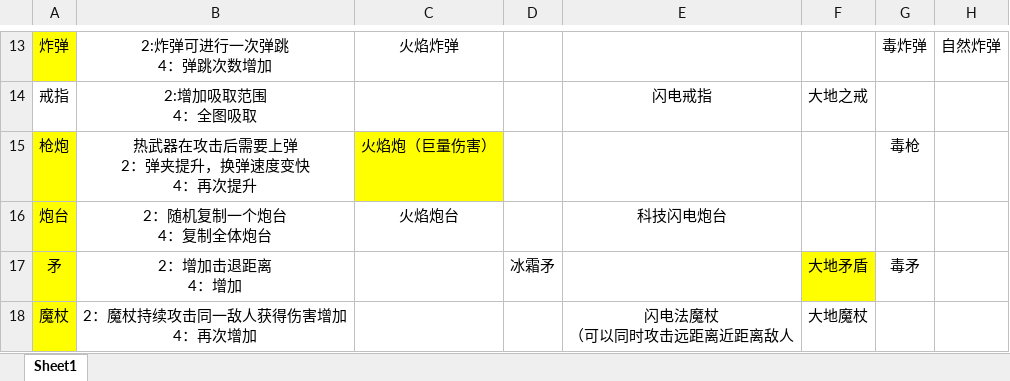
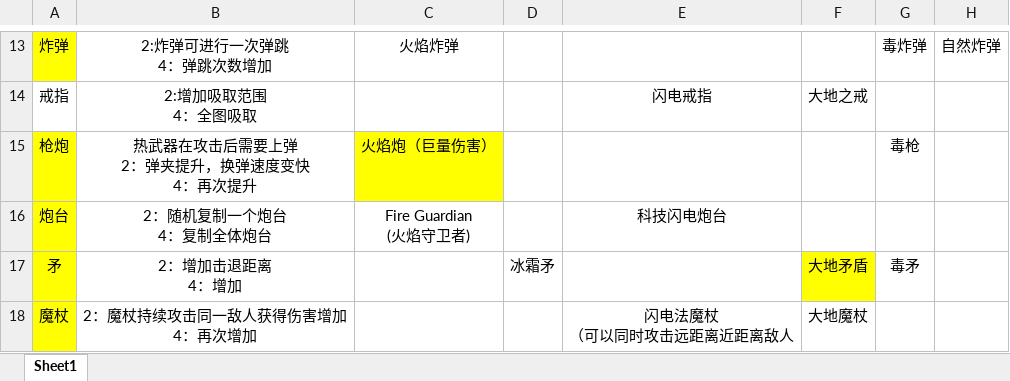
Before and after one commit to EricSanchezok/SurvivorProject, an Excel workbook: 设定表.xlsx, sheet Sheet1, drawn as a sheet; only a part is shown, gaps mark what is left out; values as stored, in another font and other column widths than the file's, no borders; ↵ is a line break in a cell; the diff names each change by its address in the sheet, - before the commit and + after, or states it on an @@ line.

```diff
--- a/设定表.xlsx (sheet Sheet1)
+++ b/设定表.xlsx (sheet Sheet1)
-C16: 火焰炮台
+C16: Fire Guardian ↵ (火焰守卫者)
```
Also changed, not shown: 17 other files.
